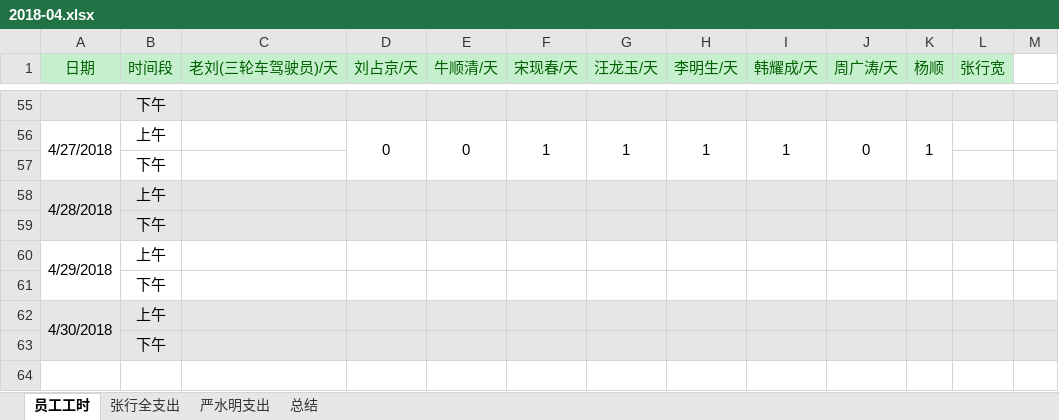
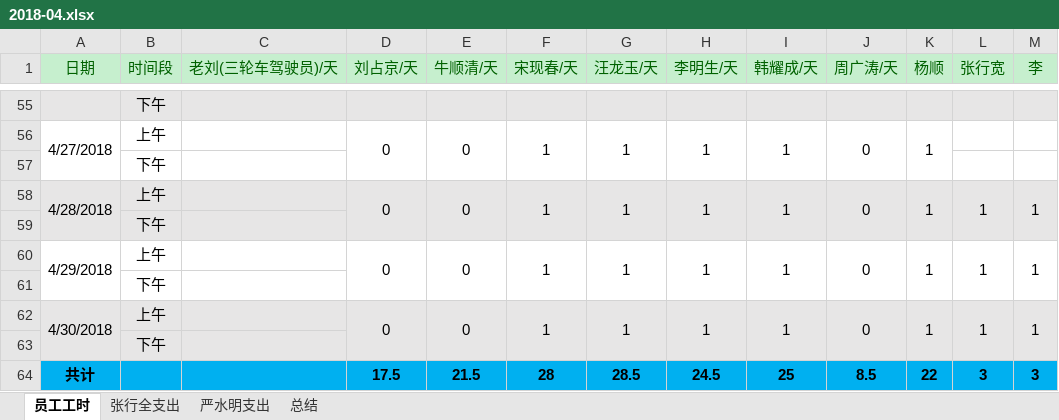
Before and after one commit to zackxingquan/2018-05, an Excel workbook: 2018-04.xlsx, sheet 员工工时, drawn as a sheet; only a part is shown, gaps mark what is left out; values as stored, in another font and other column widths than the file's, no borders; removed rows and columns are numbered as before the commit, all else as after; the diff names each change by its address in the sheet, - before the commit and + after, or states it on an @@ line.

```diff
--- a/2018-04.xlsx (sheet 员工工时)
+++ b/2018-04.xlsx (sheet 员工工时)
-M1: (empty)
+M1: 李
-M1 fill: none
+M1 fill: #C6EFCE
-row 58: 4/28/2018 | 上午
+row 58: 4/28/2018 | 上午 |  | 0 | 0 | 1 | 1 | 1 | 1 | 0 | 1 | 1 | 1
-row 60: 4/29/2018 | 上午
+row 60: 4/29/2018 | 上午 |  | 0 | 0 | 1 | 1 | 1 | 1 | 0 | 1 | 1 | 1
-row 62: 4/30/2018 | 上午
+row 62: 4/30/2018 | 上午 |  | 0 | 0 | 1 | 1 | 1 | 1 | 0 | 1 | 1 | 1
+row 64: 共计 |  |  | 17.5 | 21.5 | 28 | 28.5 | 24.5 | 25 | 8.5 | 22 | 3 | 3
```
Also changed, not shown: sheet 总结, sheet 张行全支出, sheet 严水明支出, 2018年员工记录.xlsx, 1 other file.
